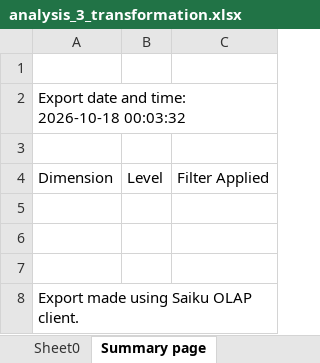
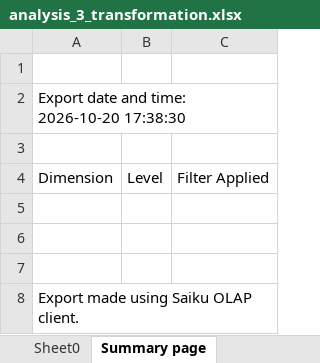
Before and after one commit to SamuelGoncalves8/-Data-Analysis-and-Integration, an Excel workbook: task_05/analysis_3_transformation.xlsx, sheet Summary page, drawn as a sheet; values as stored, in another font and other column widths than the file's, no borders; the diff names each change by its address in the sheet, - before the commit and + after, or states it on an @@ line.

```diff
--- a/task_05/analysis_3_transformation.xlsx (sheet Summary page)
+++ b/task_05/analysis_3_transformation.xlsx (sheet Summary page)
-A2: Export date and time: 2026-10-18 00:03:32
+A2: Export date and time: 2026-10-20 17:38:30
```
Also changed, not shown: sheet Sheet0, 5 other files.
